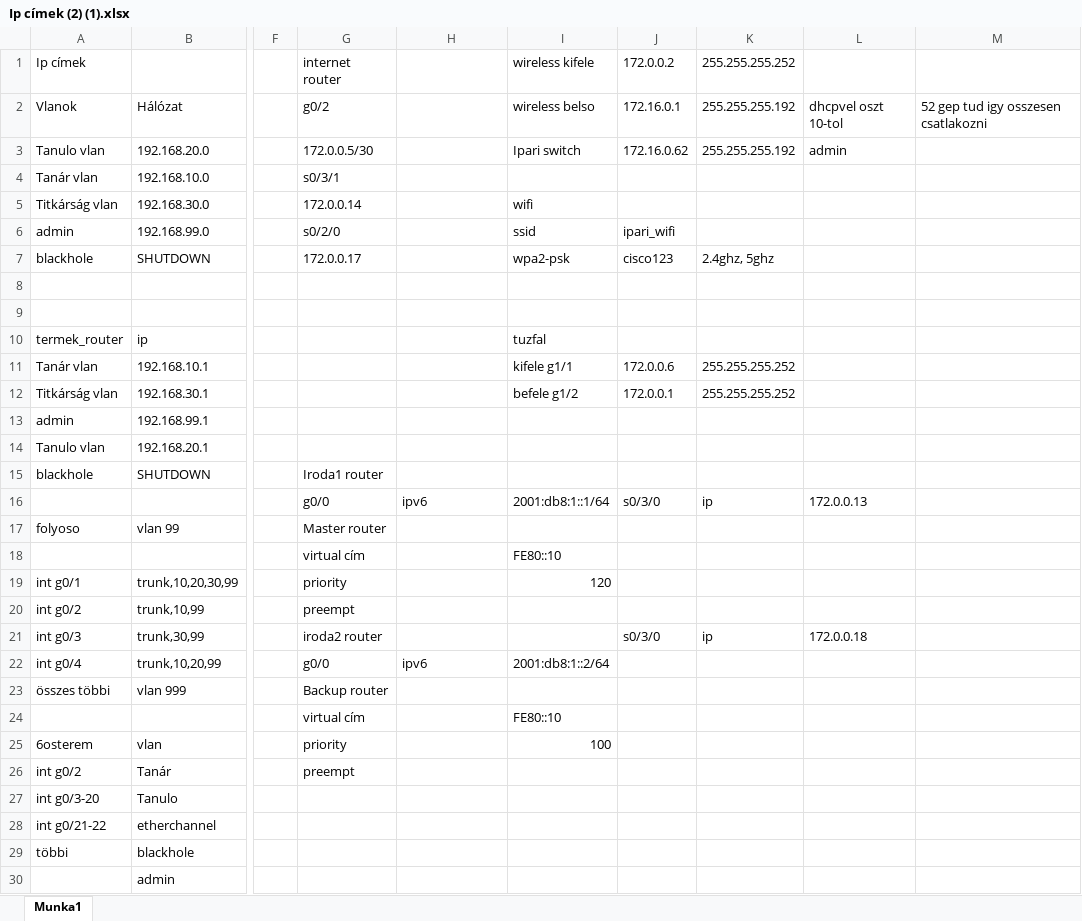
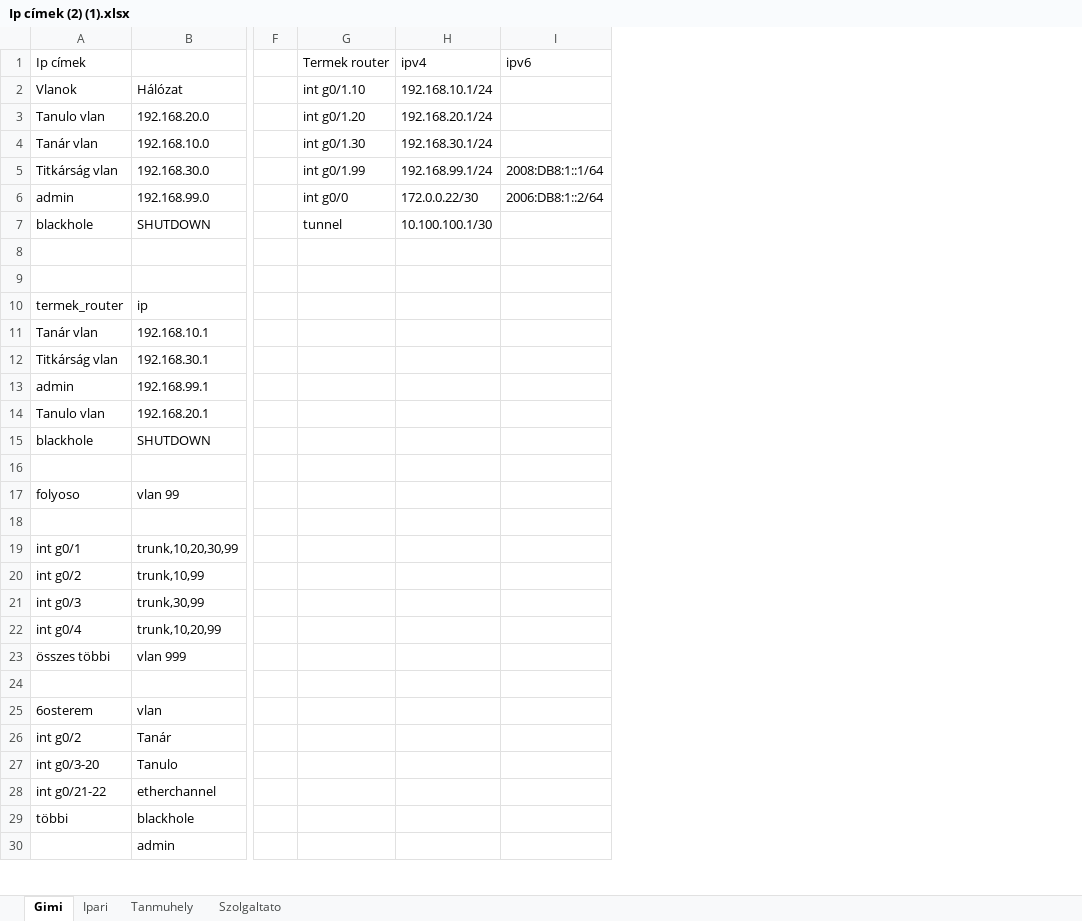
Before and after one commit to Sprint2sport2/projekt, an Excel workbook: Ip címek (2) (1).xlsx, sheet Gimi, drawn as a sheet; only a part is shown, gaps mark what is left out; values as stored, in another font and other column widths than the file's, no borders; removed rows and columns are numbered as before the commit, all else as after; rows hold the shown columns only; the diff names each change by its address in the sheet, - before the commit and + after, or states it on an @@ line.

```diff
--- a/Ip címek (2) (1).xlsx (sheet Gimi)
+++ b/Ip címek (2) (1).xlsx (sheet Gimi)
-sheet tab: Munka1
+sheet tab: Gimi
+sheet tab: Ipari
+sheet tab: Tanmuhely
+sheet tab: Szolgaltato
-column G (internet router), rows 2-26: g0/2 | 172.0.0.5/30 | s0/3/1 | 172.0.0.14 | s0/2/0 | 172.0.0.17 |  |  |  |  |  |  |  | Iroda1 router | g0/0 | Master router | virtual cím | priority | preempt | iroda2 router | g0/0 | Backup router | virtual cím | priority | preempt
+column G (Termek router), rows 2-7: int g0/1.10 | int g0/1.20 | int g0/1.30 | int g0/1.99 | int g0/0 | tunnel
+column H (ipv4), rows 2-7: 192.168.10.1/24 | 192.168.20.1/24 | 192.168.30.1/24 | 192.168.99.1/24 | 172.0.0.22/30 | 10.100.100.1/30
-column I (wireless kifele), rows 2-25: wireless belso | Ipari switch |  | wifi | ssid | wpa2-psk |  |  | tuzfal | kifele g1/1 | befele g1/2 |  |  |  | 2001:db8:1::1/64 |  | FE80::10 | 120 |  |  | 2001:db8:1::2/64 |  | FE80::10 | 100
-column J (172.0.0.2), rows 2-21: 172.16.0.1 | 172.16.0.62 |  |  | ipari_wifi | cisco123 |  |  |  | 172.0.0.6 | 172.0.0.1 |  |  |  | s0/3/0 |  |  |  |  | s0/3/0
-column K (255.255.255.252), rows 2-21: 255.255.255.192 | 255.255.255.192 |  |  |  | 2.4ghz, 5ghz |  |  |  | 255.255.255.252 | 255.255.255.252 |  |  |  | ip |  |  |  |  | ip
-column L, rows 2-21: dhcpvel oszt 10-tol | admin |  |  |  |  |  |  |  |  |  |  |  |  | 172.0.0.13 |  |  |  |  | 172.0.0.18
-column M, row 2: 52 gep tud igy osszesen csatlakozni
-I1: (empty)
+I1: ipv6
-I5 (ipv6): (empty)
+I5 (ipv6): 2008:DB8:1::1/64
-I6 (ipv6): (empty)
+I6 (ipv6): 2006:DB8:1::2/64
-row 16:  |  |  | g0/0 | ipv6 | 2001:db8:1::1/64 | s0/3/0 | ip | 172.0.0.13
+row 16: (empty)
-row 18:  |  |  | virtual cím |  | FE80::10
+row 18: (empty)
-I22 (ipv6): ipv6
+I22 (ipv6): (empty)
-row 24:  |  |  | virtual cím |  | FE80::10
+row 24: (empty)
```
Also changed, not shown: 1 other file.
